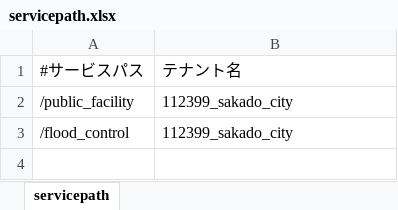
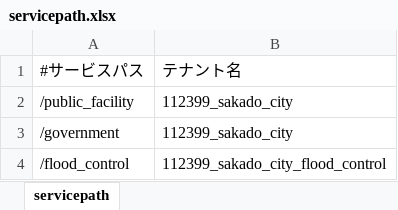
Before and after one commit to c-3lab/StarSeeker, an Excel workbook: StarSeeker/operator/samples/servicepath.xlsx, sheet servicepath, drawn as a sheet; values as stored, in another font and other column widths than the file's, no borders; addresses are those after the commit; the diff names each change by its address in the sheet, - before the commit and + after, or states it on an @@ line.

```diff
--- a/StarSeeker/operator/samples/servicepath.xlsx (sheet servicepath)
+++ b/StarSeeker/operator/samples/servicepath.xlsx (sheet servicepath)
+row 3: /government | 112399_sakado_city
-B4: 112399_sakado_city
+B4: 112399_sakado_city_flood_control
```
Also changed, not shown: StarSeeker/operator/samples/category.xlsx, StarSeeker/operator/samples/point.xlsx, 4 other files.
